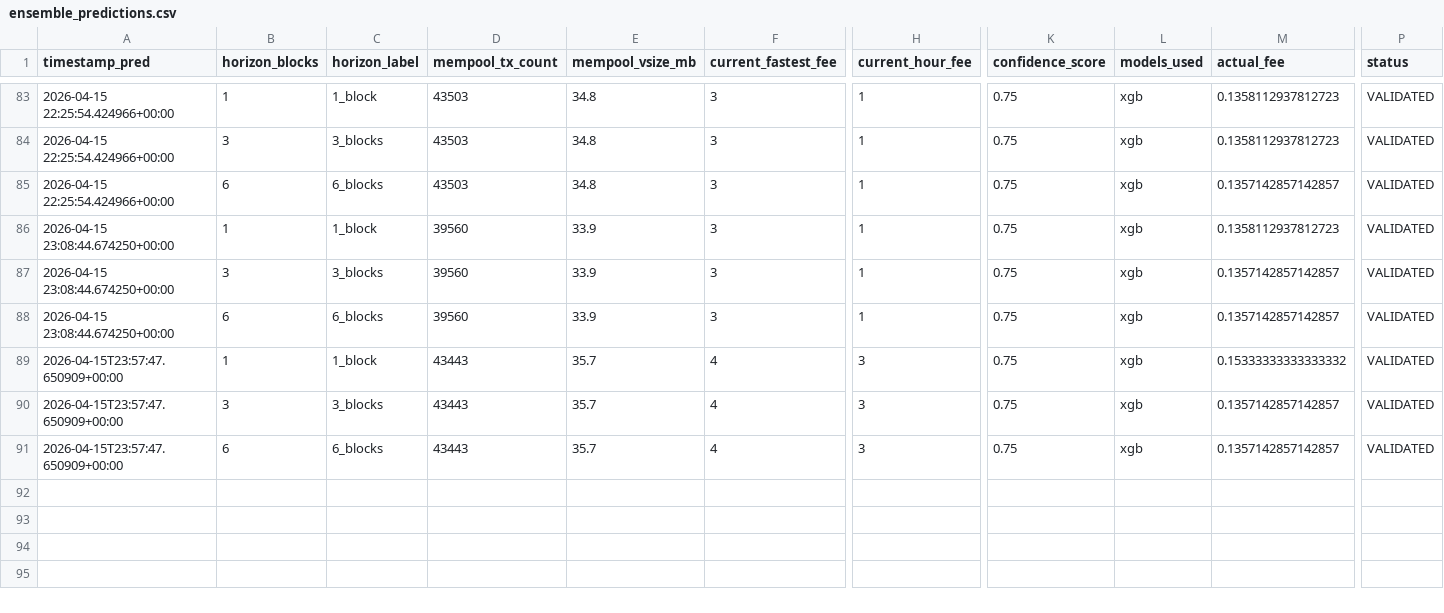
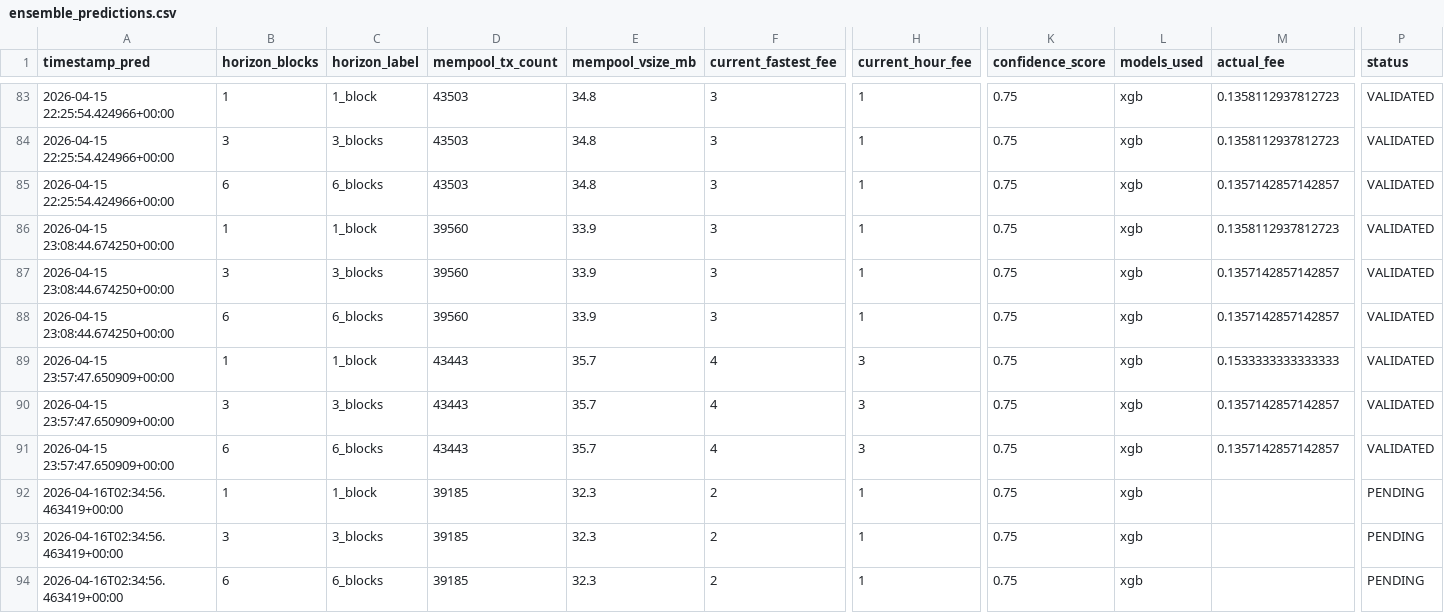
Before and after one commit to CUBOPLUS-BTC/bitcoin-mempool-fee-predictor, a CSV file: predictions/ensemble_predictions.csv, drawn as a sheet; only a part is shown, gaps mark what is left out; rows hold the shown columns only; the diff names each change by its address in the sheet, - before the commit and + after, or states it on an @@ line.

```diff
--- a/predictions/ensemble_predictions.csv
+++ b/predictions/ensemble_predictions.csv
-A89:A91 (timestamp_pred): 2026-04-15T23:57:47.650909+00:00
+A89:A91 (timestamp_pred): 2026-04-15 23:57:47.650909+00:00
-M89 (actual_fee): 0.15333333333333332
+M89 (actual_fee): 0.1533333333333333
+row 92: 2026-04-16T02:34:56.463419+00:00 | 1 | 1_block | 39185 | 32.3 | 2 | 1 | 0.75 | xgb |  | PENDING
+row 93: 2026-04-16T02:34:56.463419+00:00 | 3 | 3_blocks | 39185 | 32.3 | 2 | 1 | 0.75 | xgb |  | PENDING
+row 94: 2026-04-16T02:34:56.463419+00:00 | 6 | 6_blocks | 39185 | 32.3 | 2 | 1 | 0.75 | xgb |  | PENDING
```
